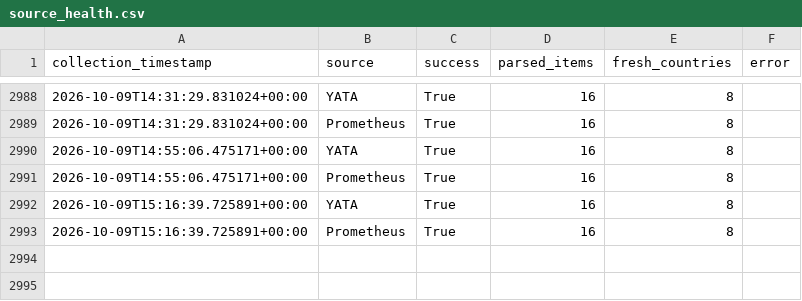
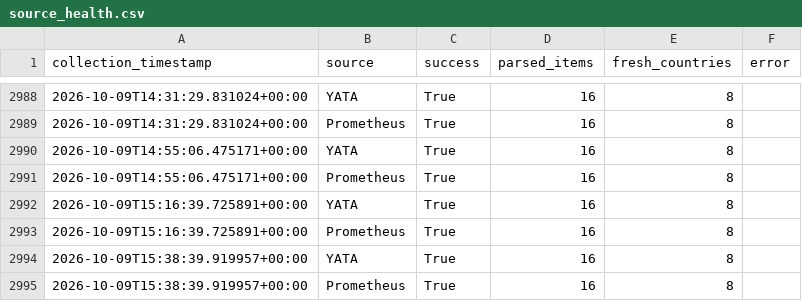
Before and after one commit to hansrsrian/Hans-data-collector, a CSV file: data/source_health.csv, drawn as a sheet; only a part is shown, gaps mark what is left out.

```diff
--- a/data/source_health.csv
+++ b/data/source_health.csv
@@ -2993 +2993,3 @@ collection_timestamp,source,success,parsed_items,fresh_countries,error
 2026-10-09T15:16:39.725891+00:00,Prometheus,True,16,8,
+2026-10-09T15:38:39.919957+00:00,YATA,True,16,8,
+2026-10-09T15:38:39.919957+00:00,Prometheus,True,16,8,
```
Also changed, not shown: data/transitions.csv, 4 other files.
